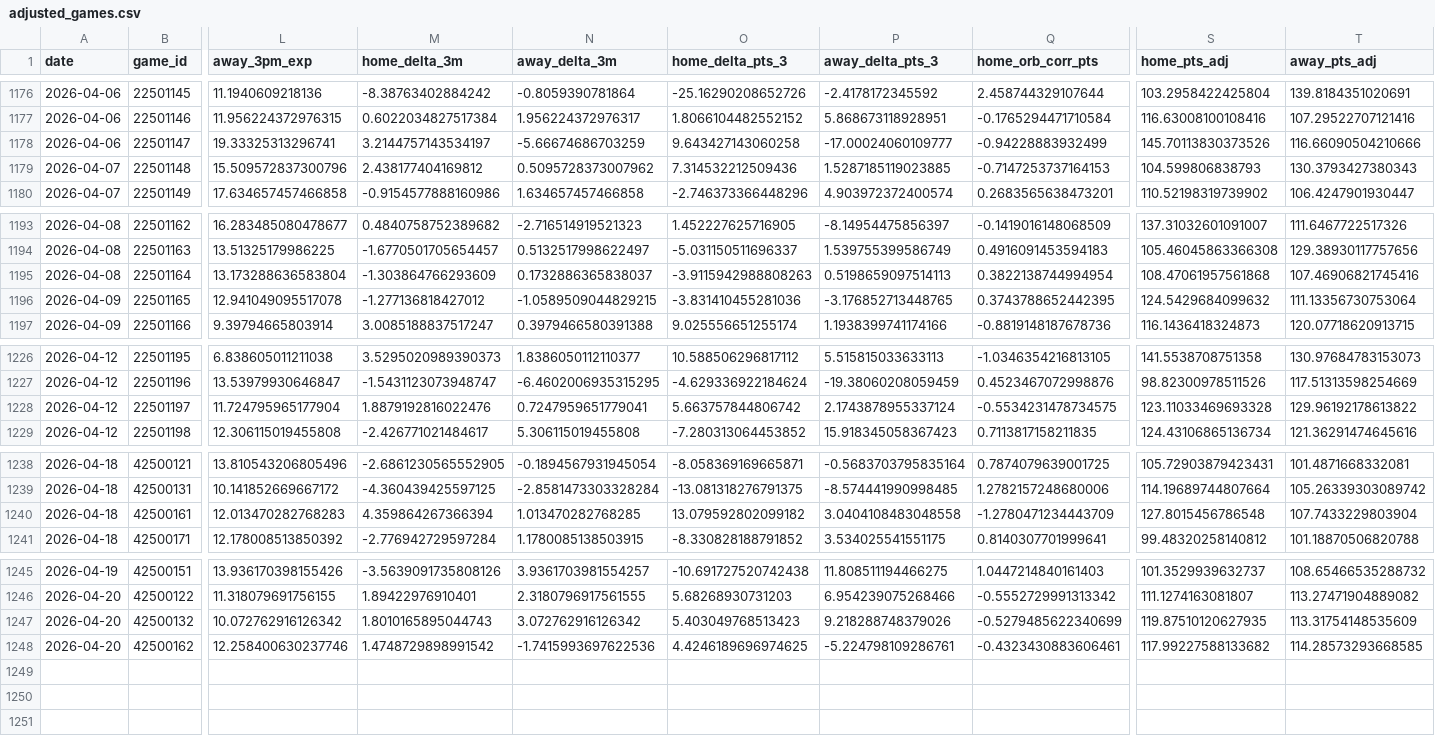
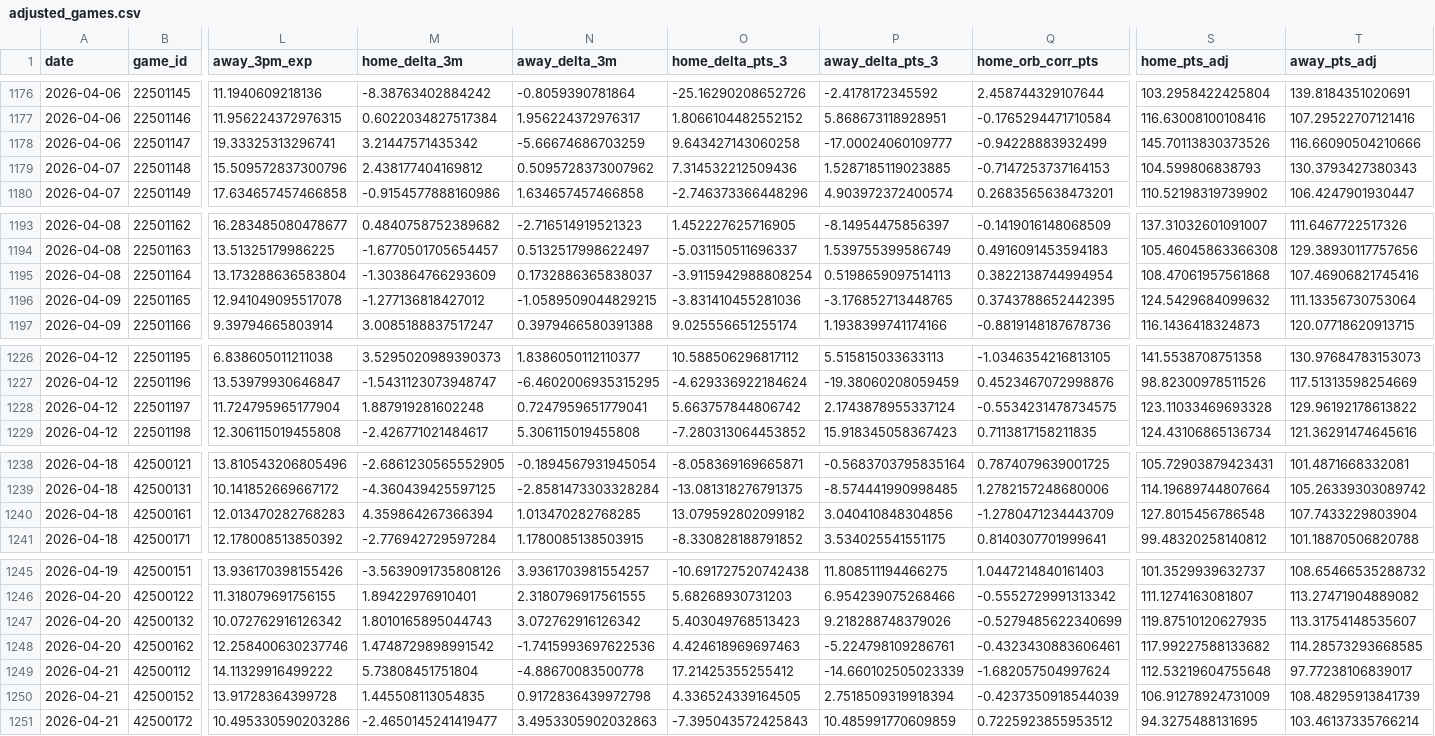
Before and after one commit to entropyisrude/nba-luck-adjustment, a CSV file: data/adjusted_games.csv, drawn as a sheet; only a part is shown, gaps mark what is left out; rows hold the shown columns only; the diff names each change by its address in the sheet, - before the commit and + after, or states it on an @@ line.

```diff
--- a/data/adjusted_games.csv
+++ b/data/adjusted_games.csv
-M1178 (home_delta_3m): 3.2144757143534197
+M1178 (home_delta_3m): 3.21447571435342
-O1195 (home_delta_pts_3): -3.9115942988808263
+O1195 (home_delta_pts_3): -3.9115942988808254
-M1228 (home_delta_3m): 1.8879192816022476
+M1228 (home_delta_3m): 1.887919281602248
-P1240 (away_delta_pts_3): 3.0404108483048558
+P1240 (away_delta_pts_3): 3.040410848304856
-T1247 (away_pts_adj): 113.31754148535609
+T1247 (away_pts_adj): 113.31754148535607
-O1248 (home_delta_pts_3): 4.4246189696974625
+O1248 (home_delta_pts_3): 4.424618969697463
+row 1249: 2026-04-21 | 42500112 | 14.11329916499222 | 5.73808451751804 | -4.88670083500778 | 17.21425355255412 | -14.660102505023339 | -1.682057504997624 | 112.53219604755648 | 97.77238106839017
+row 1250: 2026-04-21 | 42500152 | 13.91728364399728 | 1.445508113054835 | 0.9172836439972798 | 4.336524339164505 | 2.7518509319918394 | -0.4237350918544039 | 106.91278924731009 | 108.48295913841739
+row 1251: 2026-04-21 | 42500172 | 10.495330590203286 | -2.4650145241419477 | 3.4953305902032863 | -7.395043572425843 | 10.485991770609859 | 0.7225923855953512 | 94.3275488131695 | 103.46137335766214
```
Also changed, not shown: data/player_state.csv, 5 other files.
